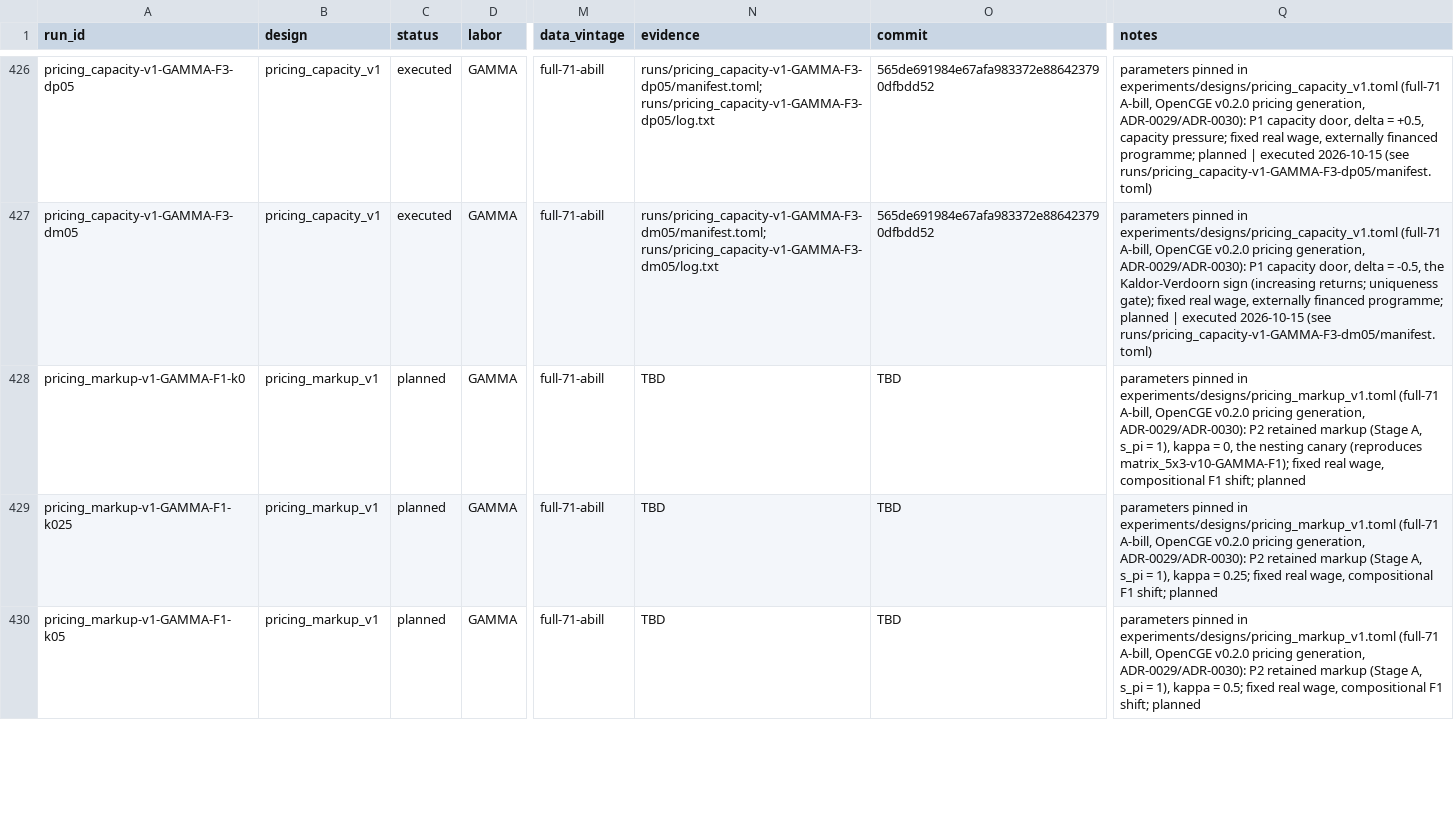
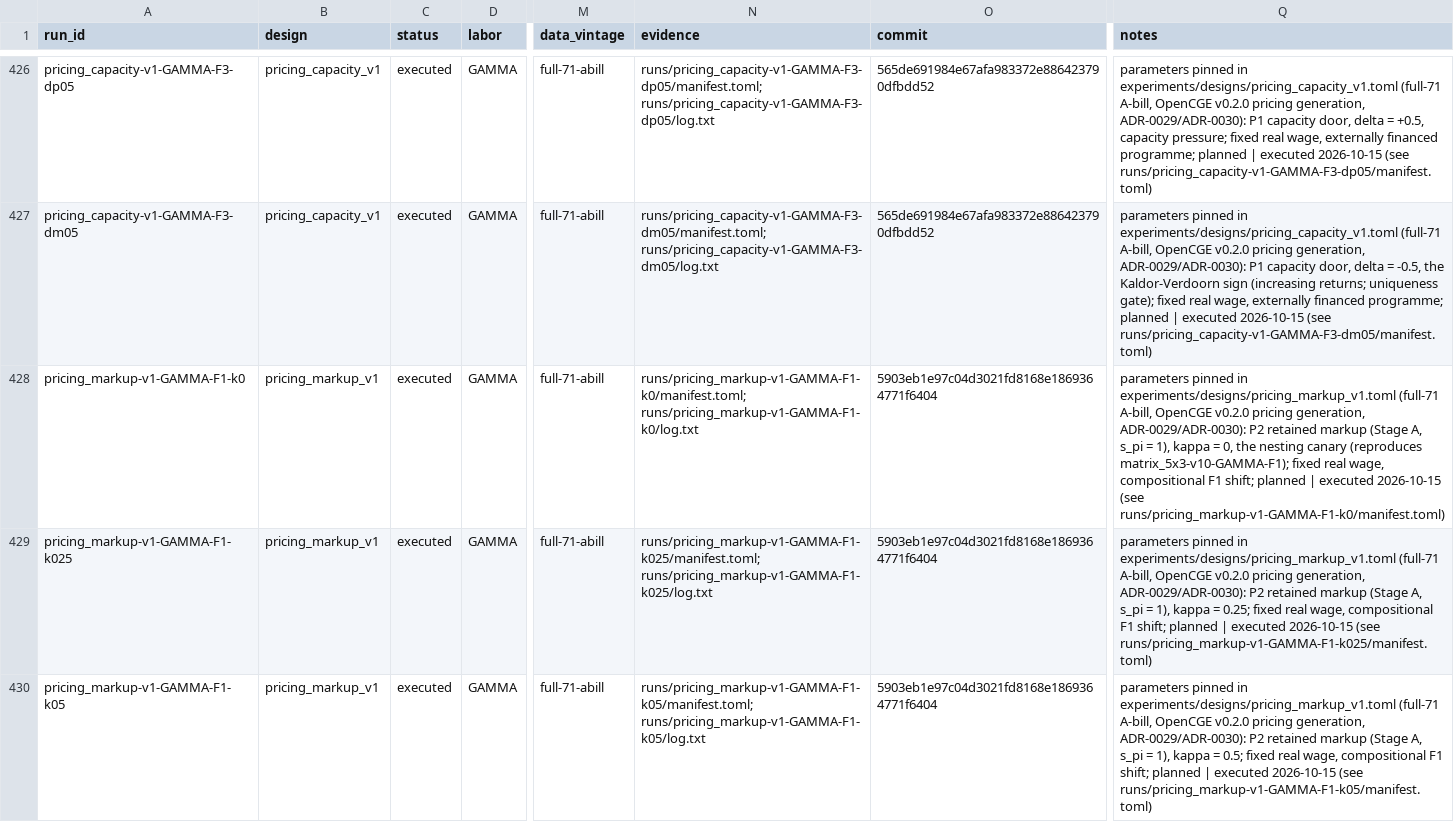
Before and after one commit to theplatters/CGEandLeontief, a CSV file: registry/scenarios.csv, drawn as a sheet; only a part is shown, gaps mark what is left out; the diff covers the shown part only; the diff names each change by its address in the sheet, - before the commit and + after, or states it on an @@ line.

```diff
--- a/registry/scenarios.csv
+++ b/registry/scenarios.csv
-C428:C430 (status): planned
+C428:C430 (status): executed
-N428 (evidence): TBD
+N428 (evidence): runs/pricing_markup-v1-GAMMA-F1-k0/manifest.toml; runs/pricing_markup-v1-GAMMA-F1-k0/log.txt
-O428:O430 (commit): TBD
+O428:O430 (commit): 5903eb1e97c04d3021fd8168e1869364771f6404
-Q428 (notes): …shift; planned
+Q428 (notes): …shift; planned | executed 2026-10-15 (see runs/pricing_markup-v1-GAMMA-F1-k0/manifest.toml)
-N429 (evidence): TBD
+N429 (evidence): runs/pricing_markup-v1-GAMMA-F1-k025/manifest.toml; runs/pricing_markup-v1-GAMMA-F1-k025/log.txt
-Q429 (notes): …shift; planned
+Q429 (notes): …shift; planned | executed 2026-10-15 (see runs/pricing_markup-v1-GAMMA-F1-k025/manifest.toml)
-N430 (evidence): TBD
+N430 (evidence): runs/pricing_markup-v1-GAMMA-F1-k05/manifest.toml; runs/pricing_markup-v1-GAMMA-F1-k05/log.txt
-Q430 (notes): …shift; planned
+Q430 (notes): …shift; planned | executed 2026-10-15 (see runs/pricing_markup-v1-GAMMA-F1-k05/manifest.toml)
```
Also changed, not shown: 24 edited cells elsewhere in this file, runs/index.csv, 10 other files.
